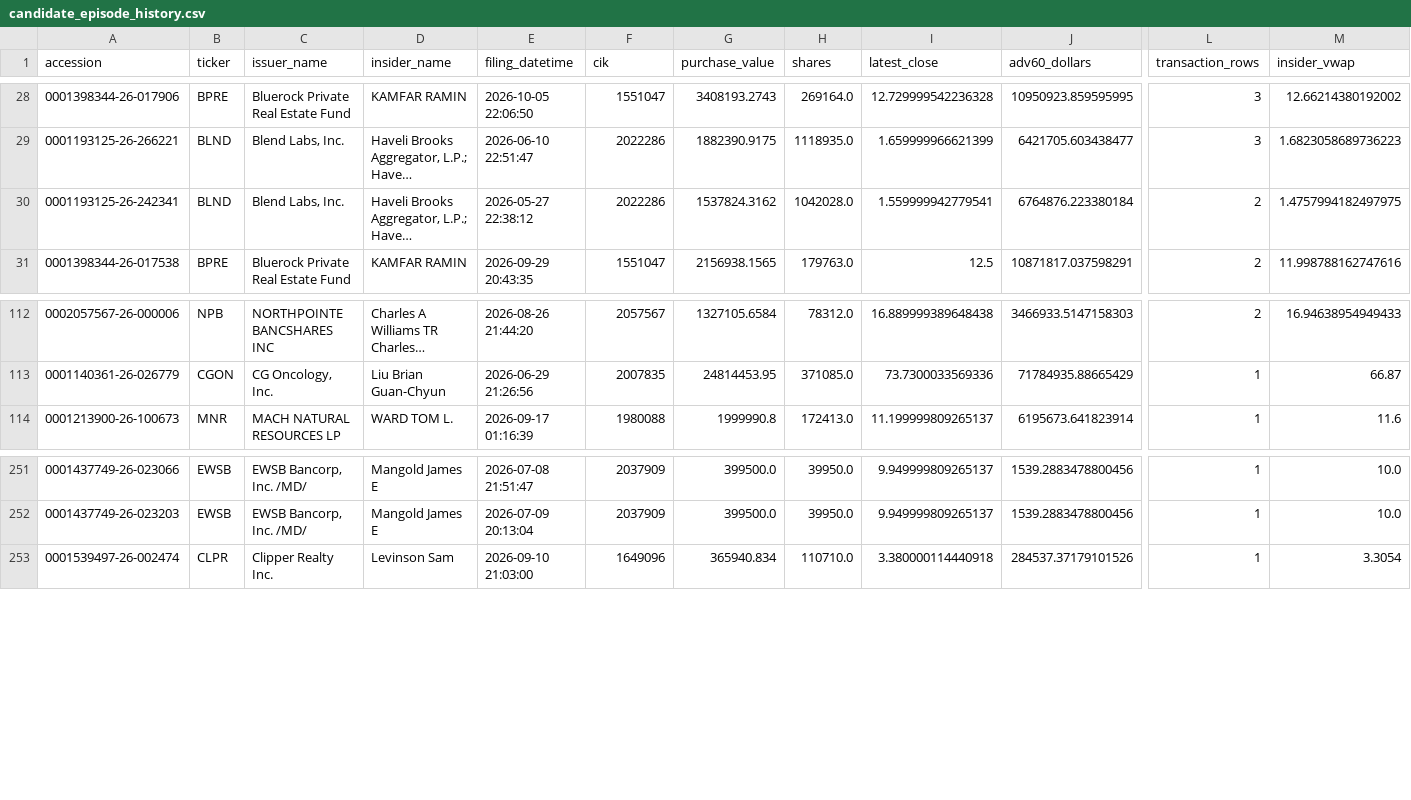
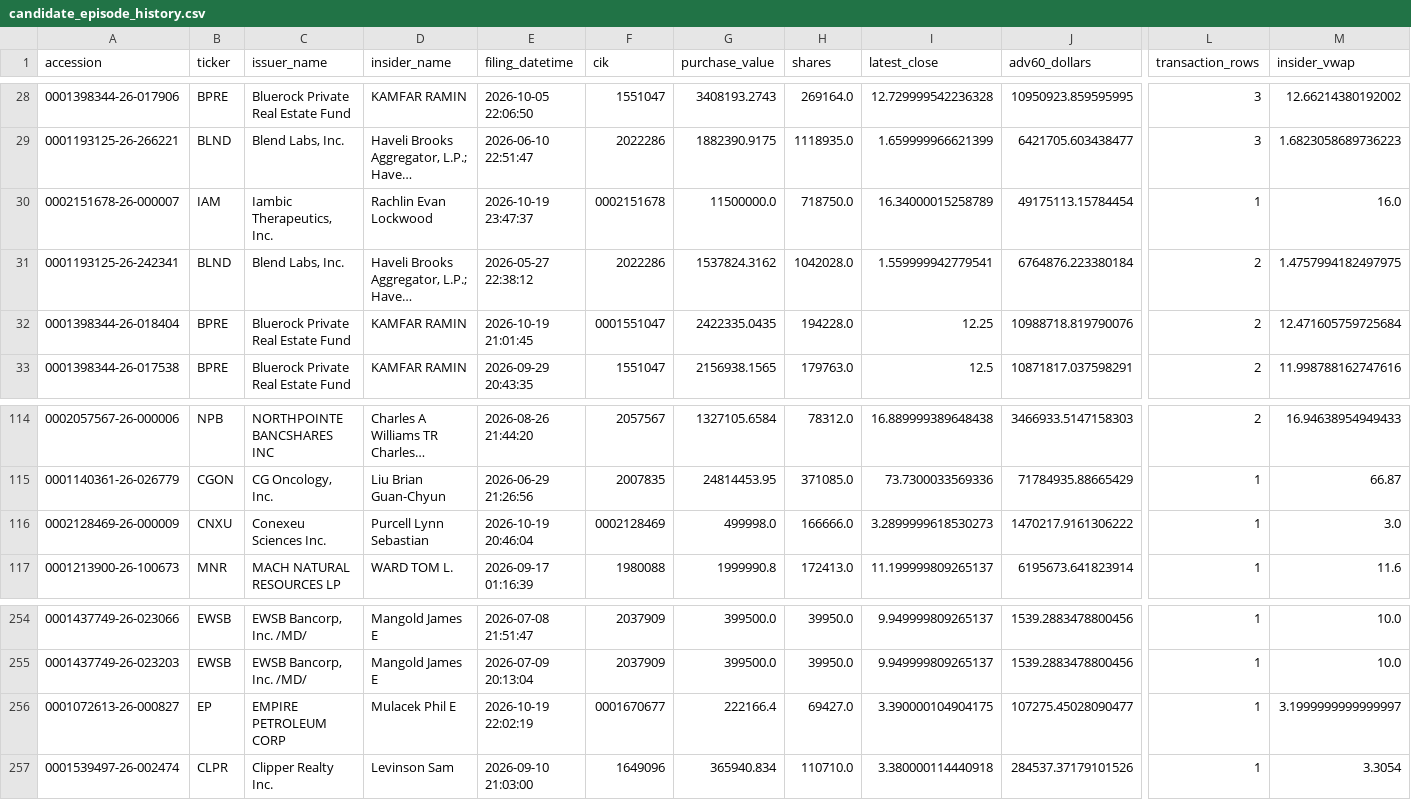
Before and after one commit to mrshu/openinsider-notifier, a CSV file: data/live/sec_daily/candidate_episode_history.csv, drawn as a sheet; only a part is shown, gaps mark what is left out; long unchanged cells end in …; rows hold the shown columns only; the diff names each change by its address in the sheet, - before the commit and + after, or states it on an @@ line.

```diff
--- a/data/live/sec_daily/candidate_episode_history.csv
+++ b/data/live/sec_daily/candidate_episode_history.csv
+row 30: 0002151678-26-000007 | IAM | Iambic Therapeutics, Inc. | Rachlin Evan Lockwood | 2026-10-19 23:47:37 | 0002151678 | 11500000.0 | 718750.0 | 16.34000015258789 | 49175113.15784454 | 1 | 16.0
+row 32: 0001398344-26-018404 | BPRE | Bluerock Private Real Estate Fund | KAMFAR RAMIN | 2026-10-19 21:01:45 | 0001551047 | 2422335.0435 | 194228.0 | 12.25 | 10988718.819790076 | 2 | 12.471605759725684
+row 116: 0002128469-26-000009 | CNXU | Conexeu Sciences Inc. | Purcell Lynn Sebastian | 2026-10-19 20:46:04 | 0002128469 | 499998.0 | 166666.0 | 3.2899999618530273 | 1470217.9161306222 | 1 | 3.0
+row 256: 0001072613-26-000827 | EP | EMPIRE PETROLEUM CORP | Mulacek Phil E | 2026-10-19 22:02:19 | 0001670677 | 222166.4 | 69427.0 | 3.390000104904175 | 107275.45028090477 | 1 | 3.1999999999999997
```
Also changed, not shown: data/live/sec_daily/candidate_history.csv, data/live/sec_daily/eligible_purchase_history.csv, 13 other files.
